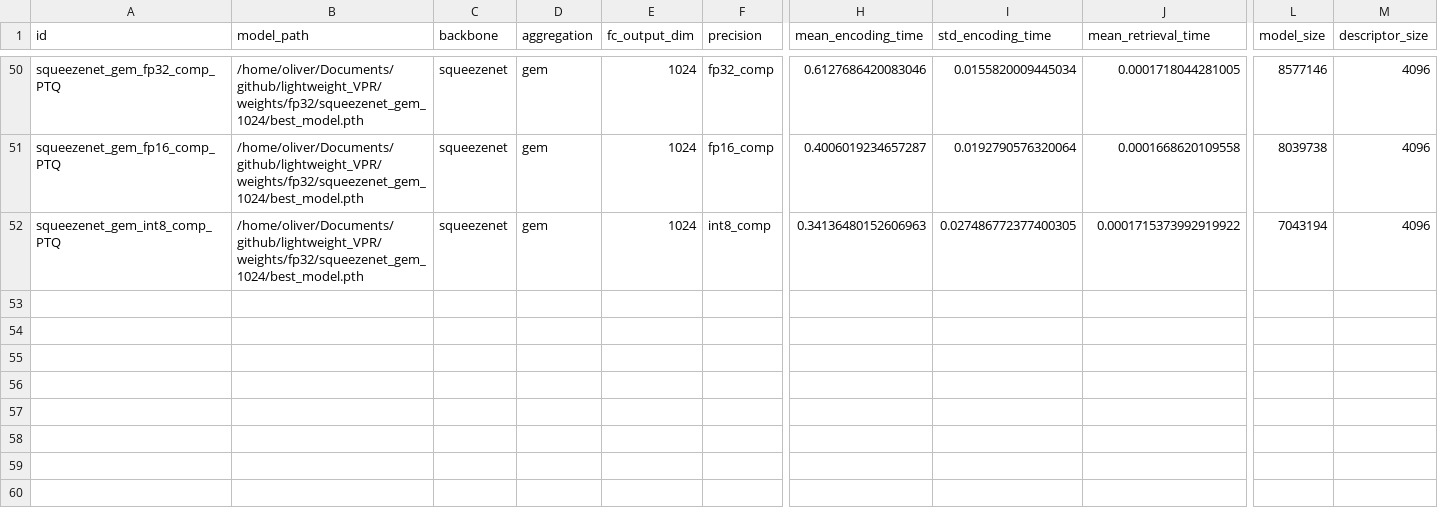
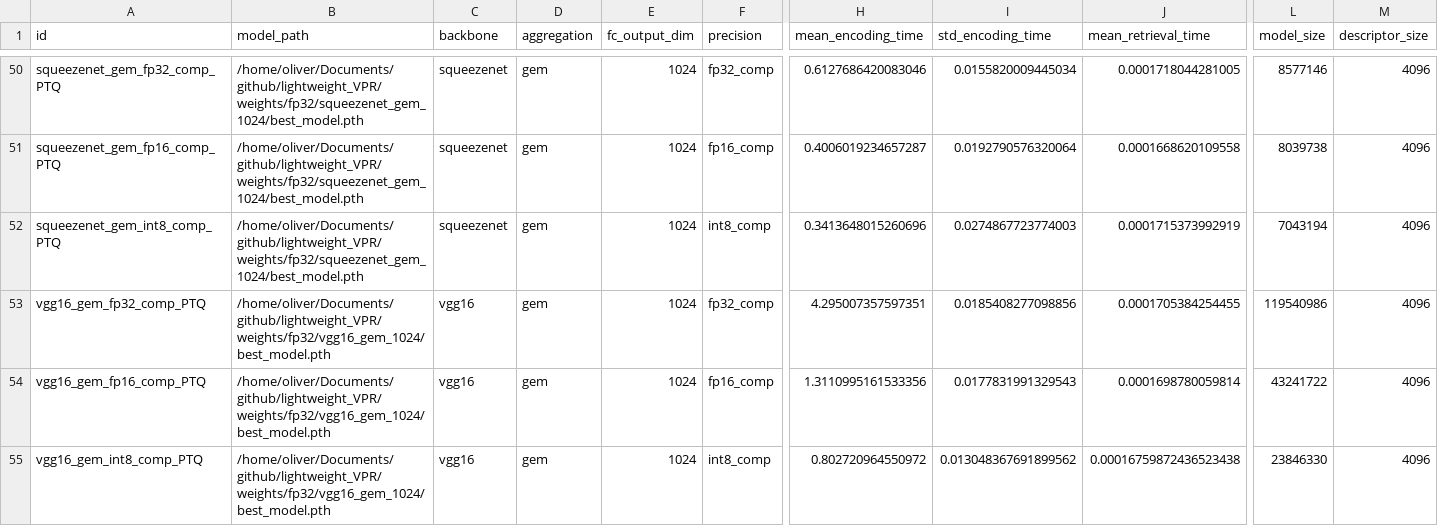
Before and after one commit to OliverGrainge/lightweight_VPR, a CSV file: results.csv, drawn as a sheet; only a part is shown, gaps mark what is left out; rows hold the shown columns only; the diff names each change by its address in the sheet, - before the commit and + after, or states it on an @@ line.

Commit message:
Adding Results

```diff
--- a/results.csv
+++ b/results.csv
-H52 (mean_encoding_time): 0.34136480152606963
+H52 (mean_encoding_time): 0.3413648015260696
-I52 (std_encoding_time): 0.027486772377400305
+I52 (std_encoding_time): 0.0274867723774003
-J52 (mean_retrieval_time): 0.0001715373992919922
+J52 (mean_retrieval_time): 0.0001715373992919
+row 53: vgg16_gem_fp32_comp_PTQ | /home/oliver/Documents/github/lightweight_VPR/weights/fp32/vgg16_gem_1024/best_model.pth | vgg16 | gem | 1024 | fp32_comp | 4.295007357597351 | 0.0185408277098856 | 0.0001705384254455 | 119540986 | 4096
+row 54: vgg16_gem_fp16_comp_PTQ | /home/oliver/Documents/github/lightweight_VPR/weights/fp32/vgg16_gem_1024/best_model.pth | vgg16 | gem | 1024 | fp16_comp | 1.3110995161533356 | 0.0177831991329543 | 0.0001698780059814 | 43241722 | 4096
+row 55: vgg16_gem_int8_comp_PTQ | /home/oliver/Documents/github/lightweight_VPR/weights/fp32/vgg16_gem_1024/best_model.pth | vgg16 | gem | 1024 | int8_comp | 0.802720964550972 | 0.013048367691899562 | 0.00016759872436523438 | 23846330 | 4096
```
